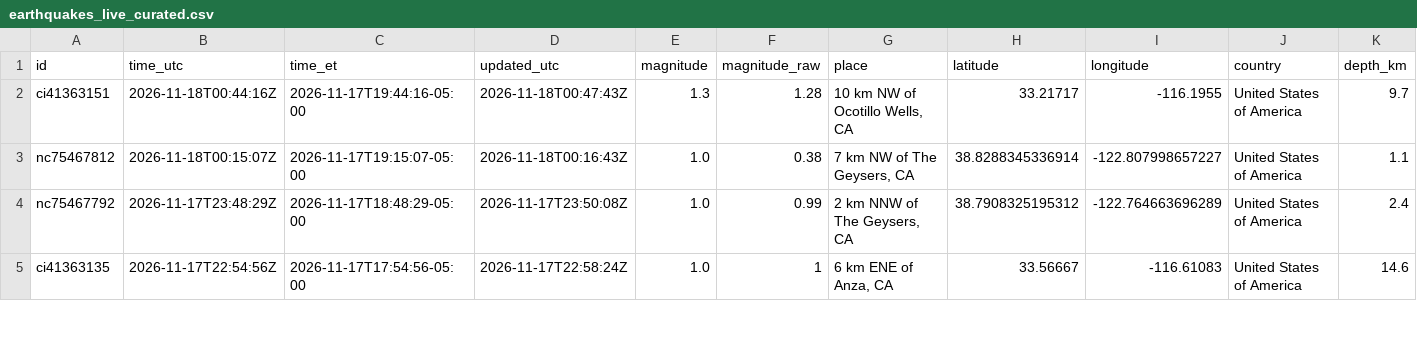
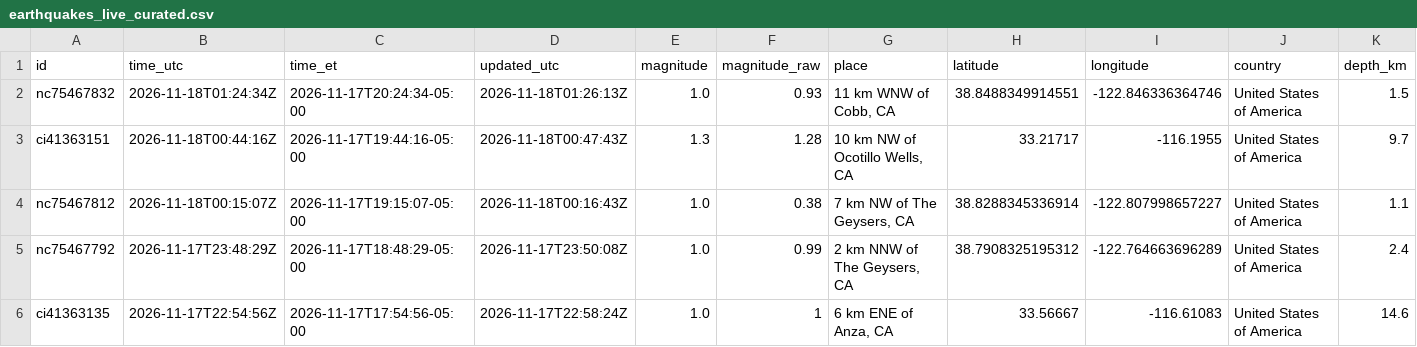
Before and after one commit to IFC-Chalaco/usgs-seismic-dashboard, a CSV file: docs/data/earthquakes_live_curated.csv, drawn as a sheet; only a part is shown; rows hold the shown columns only; the diff names each change by its address in the sheet, - before the commit and + after, or states it on an @@ line.

```diff
--- a/docs/data/earthquakes_live_curated.csv
+++ b/docs/data/earthquakes_live_curated.csv
+row 2: nc75467832 | 2026-11-18T01:24:34Z | 2026-11-17T20:24:34-05:00 | 2026-11-18T01:26:13Z | 1.0 | 0.93 | 11 km WNW of Cobb, CA | 38.8488349914551 | -122.846336364746 | United States of America | 1.5
```
Also changed, not shown: usgs_seismic_stream/exports/earthquakes_live_curated.csv, 6 other files.
